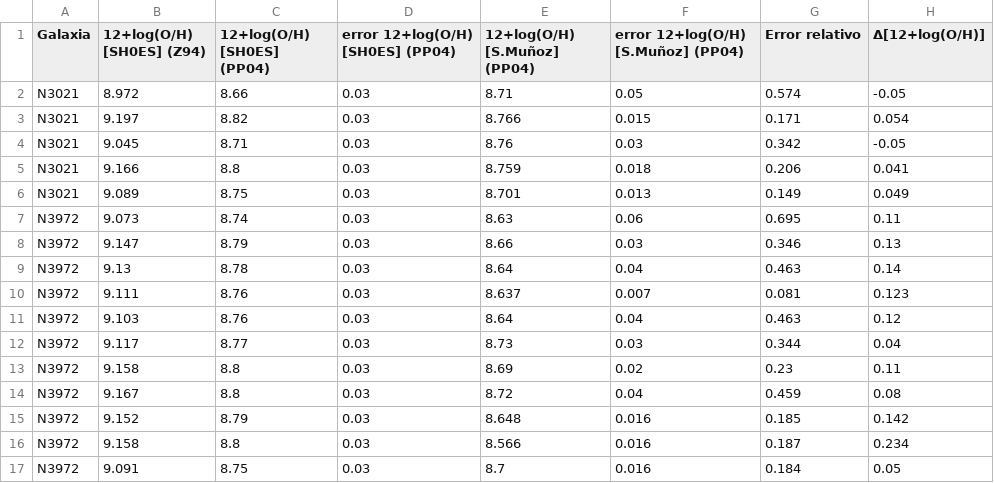
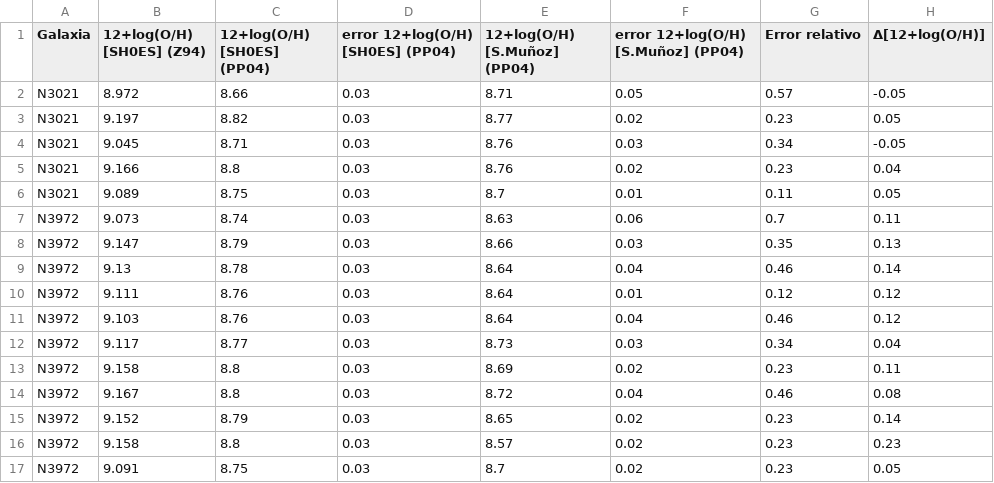
Before and after one commit to saraemete/TFM-Cepheids, a CSV file: tabla_final.csv, drawn as a sheet; only a part is shown; the diff covers the shown part only.

```diff
--- a/tabla_final.csv
+++ b/tabla_final.csv
@@ -1,17 +1,17 @@
 Galaxia,12+log(O/H) [SH0ES] (Z94),12+log(O/H) [SH0ES] (PP04),error 12+log(O/H) [SH0ES] (PP04),12+log(O/H) [S.Muñoz] (PP04),error 12+log(O/H) [S.Muñoz] (PP04),Error relativo,Δ[12+log(O/H)]
-N3021,8.972,8.66,0.03,8.71,0.05,0.574,-0.05
-N3021,9.197,8.82,0.03,8.766,0.015,0.171,0.054
-N3021,9.045,8.71,0.03,8.76,0.03,0.342,-0.05
-N3021,9.166,8.8,0.03,8.759,0.018,0.206,0.041
-N3021,9.089,8.75,0.03,8.701,0.013,0.149,0.049
-N3972,9.073,8.74,0.03,8.63,0.06,0.695,0.11
-N3972,9.147,8.79,0.03,8.66,0.03,0.346,0.13
-N3972,9.13,8.78,0.03,8.64,0.04,0.463,0.14
-N3972,9.111,8.76,0.03,8.637,0.007,0.081,0.123
-N3972,9.103,8.76,0.03,8.64,0.04,0.463,0.12
-N3972,9.117,8.77,0.03,8.73,0.03,0.344,0.04
+N3021,8.972,8.66,0.03,8.71,0.05,0.57,-0.05
+N3021,9.197,8.82,0.03,8.77,0.02,0.23,0.05
+N3021,9.045,8.71,0.03,8.76,0.03,0.34,-0.05
+N3021,9.166,8.8,0.03,8.76,0.02,0.23,0.04
+N3021,9.089,8.75,0.03,8.7,0.01,0.11,0.05
+N3972,9.073,8.74,0.03,8.63,0.06,0.7,0.11
+N3972,9.147,8.79,0.03,8.66,0.03,0.35,0.13
+N3972,9.13,8.78,0.03,8.64,0.04,0.46,0.14
+N3972,9.111,8.76,0.03,8.64,0.01,0.12,0.12
+N3972,9.103,8.76,0.03,8.64,0.04,0.46,0.12
+N3972,9.117,8.77,0.03,8.73,0.03,0.34,0.04
 N3972,9.158,8.8,0.03,8.69,0.02,0.23,0.11
-N3972,9.167,8.8,0.03,8.72,0.04,0.459,0.08
-N3972,9.152,8.79,0.03,8.648,0.016,0.185,0.142
-N3972,9.158,8.8,0.03,8.566,0.016,0.187,0.234
-N3972,9.091,8.75,0.03,8.7,0.016,0.184,0.05
+N3972,9.167,8.8,0.03,8.72,0.04,0.46,0.08
+N3972,9.152,8.79,0.03,8.65,0.02,0.23,0.14
+N3972,9.158,8.8,0.03,8.57,0.02,0.23,0.23
+N3972,9.091,8.75,0.03,8.7,0.02,0.23,0.05
```
Also changed, not shown: 136 edited cells elsewhere in this file, 4 other files.
